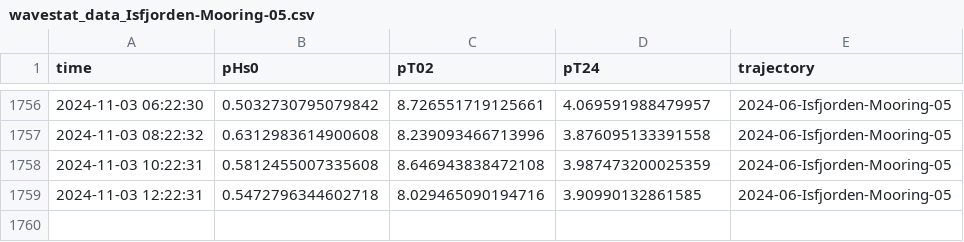
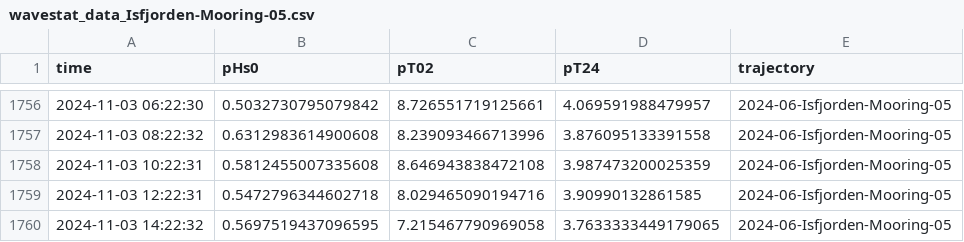
Before and after one commit to jerabaul29/data_Isfjorden_05, a CSV file: wavestat_data_Isfjorden-Mooring-05.csv, drawn as a sheet; only a part is shown, gaps mark what is left out; the diff names each change by its address in the sheet, - before the commit and + after, or states it on an @@ line.

Commit message:
Push data

```diff
--- a/wavestat_data_Isfjorden-Mooring-05.csv
+++ b/wavestat_data_Isfjorden-Mooring-05.csv
+row 1760: 2024-11-03 14:22:32 | 0.5697519437096595 | 7.215467790969058 | 3.7633333449179065 | 2024-06-Isfjorden-Mooring-05
```
Also changed, not shown: 1 other file.
